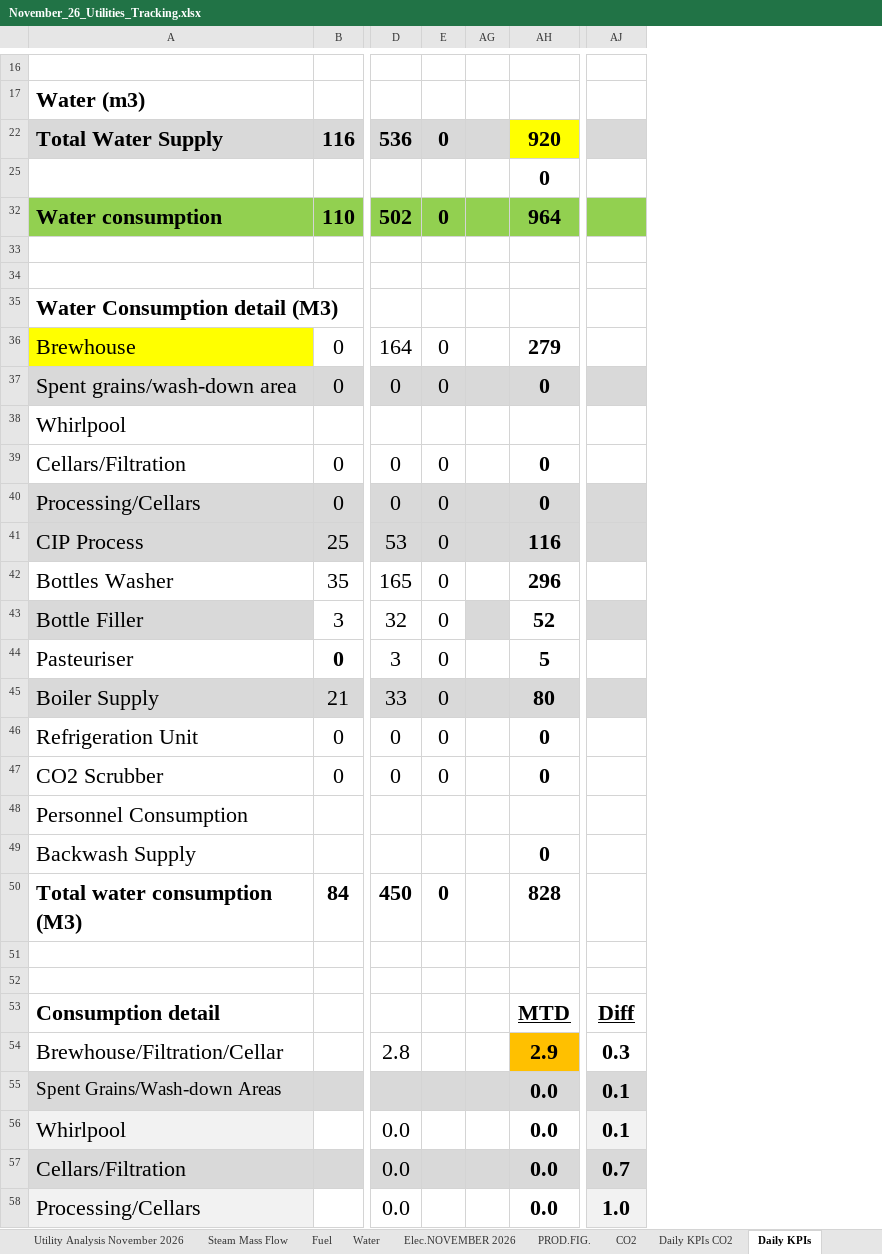
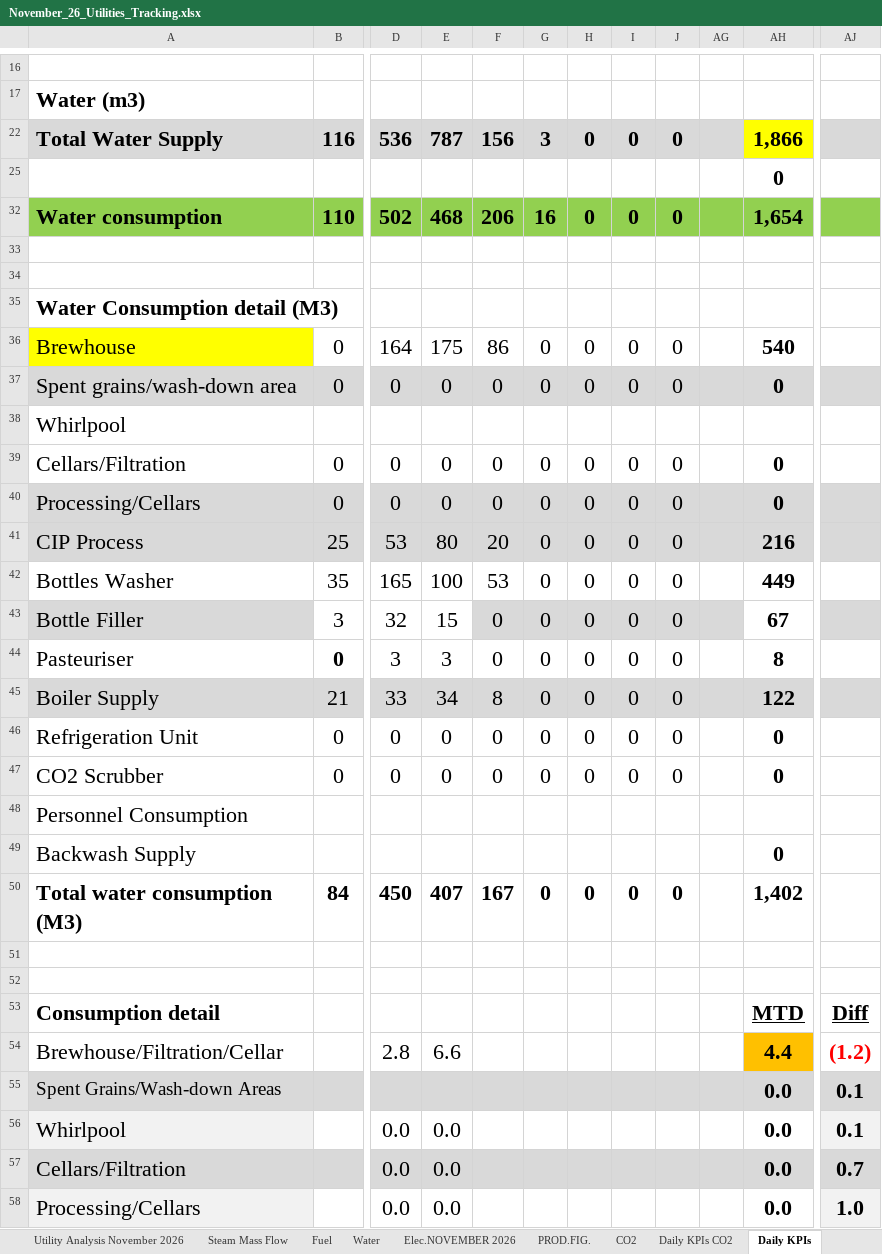
Before and after one commit to cbggrenada/dashboard, an Excel workbook: data/raw/November_26_Utilities_Tracking.xlsx, sheet Daily KPIs, drawn as a sheet; only a part is shown, gaps mark what is left out; values as stored, in another font and other column widths than the file's, no borders; charts and pictures and conditional formats not drawn; addresses are those after the commit; the diff covers the shown part only; the diff names each change by its address in the sheet, - before the commit and + after, or states it on an @@ line.

Commit message:
Upload 5 files via dashboard admin
- FTR Calculations 2026.xlsx
- November_2026.xls
- November'26 Daily Process Report 2026.xlsx
- November_26_Utilities_Tracking.xlsx
- Gross_Efficiency_2026.xlsx

```diff
--- a/data/raw/November_26_Utilities_Tracking.xlsx (sheet Daily KPIs)
+++ b/data/raw/November_26_Utilities_Tracking.xlsx (sheet Daily KPIs)
+column E, rows 22-58: 787 |  | 468 |  |  |  | 175 | 0 |  | 0 | 0 | 80 | 100 | 15 | 3 | 34 | 0 | 0 |  |  | 407 |  |  |  | 6.6 |  | 0.0 | 0.0 | 0.0
@@ column F unhidden, rows 22-50: 156 |  | 206 |  |  |  | 86 | 0 |  | 0 | 0 | 20 | 53 | 0 | 0 | 8 | 0 | 0 |  |  | 167 @@
@@ column G unhidden, rows 22-50: 3 |  | 16 |  |  |  | 0 | 0 |  | 0 | 0 | 0 | 0 | 0 | 0 | 0 | 0 | 0 |  |  | 0 @@
@@ column H unhidden, rows 22-50: 0 |  | 0 |  |  |  | 0 | 0 |  | 0 | 0 | 0 | 0 | 0 | 0 | 0 | 0 | 0 |  |  | 0 @@
@@ column I unhidden, rows 22-50: 0 |  | 0 |  |  |  | 0 | 0 |  | 0 | 0 | 0 | 0 | 0 | 0 | 0 | 0 | 0 |  |  | 0 @@
-AH22: 920
+AH22: 1,866
-AH32: 964
+AH32: 1,654
-AH36: 279
+AH36: 540
-AH41: 116
+AH41: 216
-AH42: 296
+AH42: 449
-J43 fill: none
+J43 fill: #D9D9D9
-AH43: 52
+AH43: 67
-AH44: 5
+AH44: 8
-AH45: 80
+AH45: 122
-AH50: 828
+AH50: 1,402
-AH54: 2.9
+AH54: 4.4
-AJ54: 0.3
+AJ54: (1.2)
-AJ54 text colour: black
+AJ54 text colour: #FF0000
```
Also changed, not shown: 45 edited cells and cell formats elsewhere in this sheet, sheet Entries November 2026, sheet Daily KPIs CO2, sheet Water, sheet Utility Analysis November 2026, sheet Water Analysis. '26, sheet Elec.NOVEMBER 2026, 4 more sheets, formulas that keep their value, hidden cells, charts or pictures, data/raw/FTR Calculations 2026.xlsx, data/raw/Gross_Efficiency_2026.xlsx, 2 other files.
